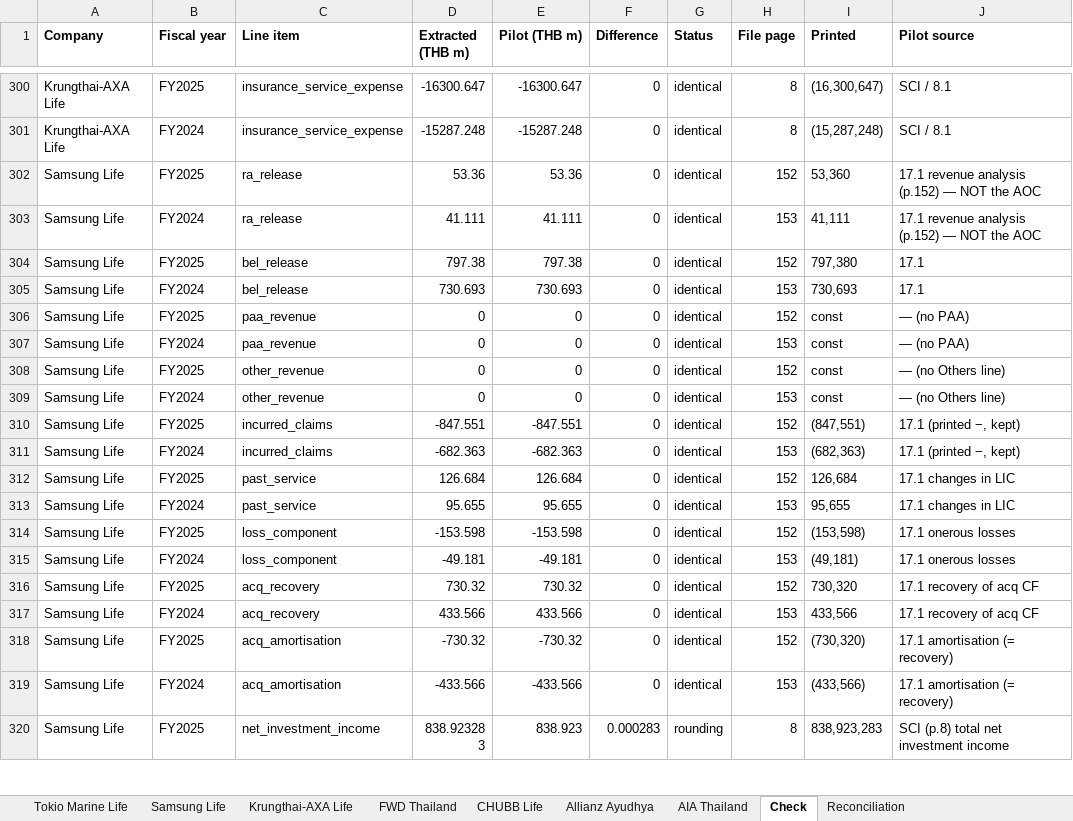
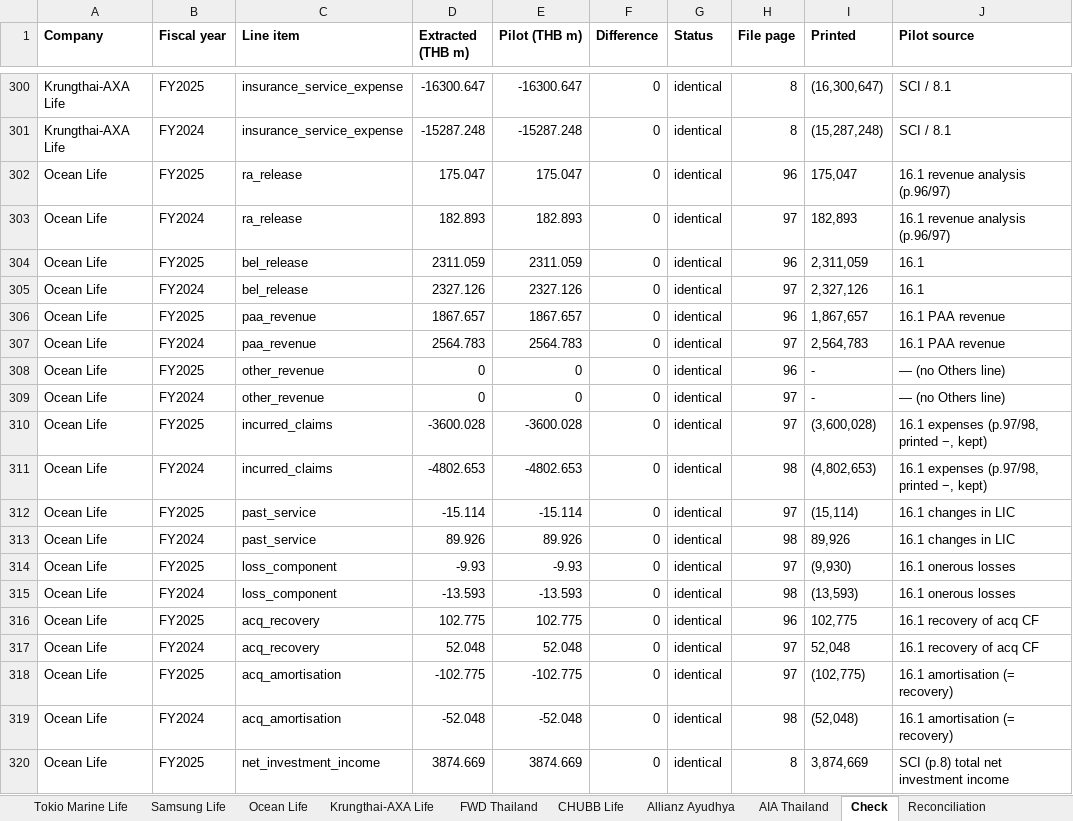
Before and after one commit to SeungraeKim81/IFRS17_Industry_Dashboard, an Excel workbook: extract/2025FY/review_2025FY.xlsx, sheet Check, drawn as a sheet; only a part is shown, gaps mark what is left out; the shorter side is filled out with more unchanged rows; values as stored, in another font and other column widths than the file's, no borders; the diff covers the shown part only; the diff names each change by its address in the sheet, - before the commit and + after, or states it on an @@ line.

```diff
--- a/extract/2025FY/review_2025FY.xlsx (sheet Check)
+++ b/extract/2025FY/review_2025FY.xlsx (sheet Check)
+sheet tab: Ocean Life
+row 302: Ocean Life | FY2025 | ra_release | 175.047 | 175.047 | 0 | identical | 96 | 175,047 | 16.1 revenue analysis (p.96/97)
+row 303: Ocean Life | FY2024 | ra_release | 182.893 | 182.893 | 0 | identical | 97 | 182,893 | 16.1 revenue analysis (p.96/97)
+row 304: Ocean Life | FY2025 | bel_release | 2311.059 | 2311.059 | 0 | identical | 96 | 2,311,059 | 16.1
+row 305: Ocean Life | FY2024 | bel_release | 2327.126 | 2327.126 | 0 | identical | 97 | 2,327,126 | 16.1
+row 306: Ocean Life | FY2025 | paa_revenue | 1867.657 | 1867.657 | 0 | identical | 96 | 1,867,657 | 16.1 PAA revenue
+row 307: Ocean Life | FY2024 | paa_revenue | 2564.783 | 2564.783 | 0 | identical | 97 | 2,564,783 | 16.1 PAA revenue
+row 308: Ocean Life | FY2025 | other_revenue | 0 | 0 | 0 | identical | 96 | - | — (no Others line)
+row 309: Ocean Life | FY2024 | other_revenue | 0 | 0 | 0 | identical | 97 | - | — (no Others line)
+row 310: Ocean Life | FY2025 | incurred_claims | -3600.028 | -3600.028 | 0 | identical | 97 | (3,600,028) | 16.1 expenses (p.97/98, printed −, kept)
+row 311: Ocean Life | FY2024 | incurred_claims | -4802.653 | -4802.653 | 0 | identical | 98 | (4,802,653) | 16.1 expenses (p.97/98, printed −, kept)
+row 312: Ocean Life | FY2025 | past_service | -15.114 | -15.114 | 0 | identical | 97 | (15,114) | 16.1 changes in LIC
+row 313: Ocean Life | FY2024 | past_service | 89.926 | 89.926 | 0 | identical | 98 | 89,926 | 16.1 changes in LIC
+row 314: Ocean Life | FY2025 | loss_component | -9.93 | -9.93 | 0 | identical | 97 | (9,930) | 16.1 onerous losses
+row 315: Ocean Life | FY2024 | loss_component | -13.593 | -13.593 | 0 | identical | 98 | (13,593) | 16.1 onerous losses
+row 316: Ocean Life | FY2025 | acq_recovery | 102.775 | 102.775 | 0 | identical | 96 | 102,775 | 16.1 recovery of acq CF
+row 317: Ocean Life | FY2024 | acq_recovery | 52.048 | 52.048 | 0 | identical | 97 | 52,048 | 16.1 recovery of acq CF
+row 318: Ocean Life | FY2025 | acq_amortisation | -102.775 | -102.775 | 0 | identical | 97 | (102,775) | 16.1 amortisation (= recovery)
+row 319: Ocean Life | FY2024 | acq_amortisation | -52.048 | -52.048 | 0 | identical | 98 | (52,048) | 16.1 amortisation (= recovery)
+row 320: Ocean Life | FY2025 | net_investment_income | 3874.669 | 3874.669 | 0 | identical | 8 | 3,874,669 | SCI (p.8) total net investment income
```
Also changed, not shown: 41 added rows elsewhere in this sheet, sheet Reconciliation, 4 other files.
